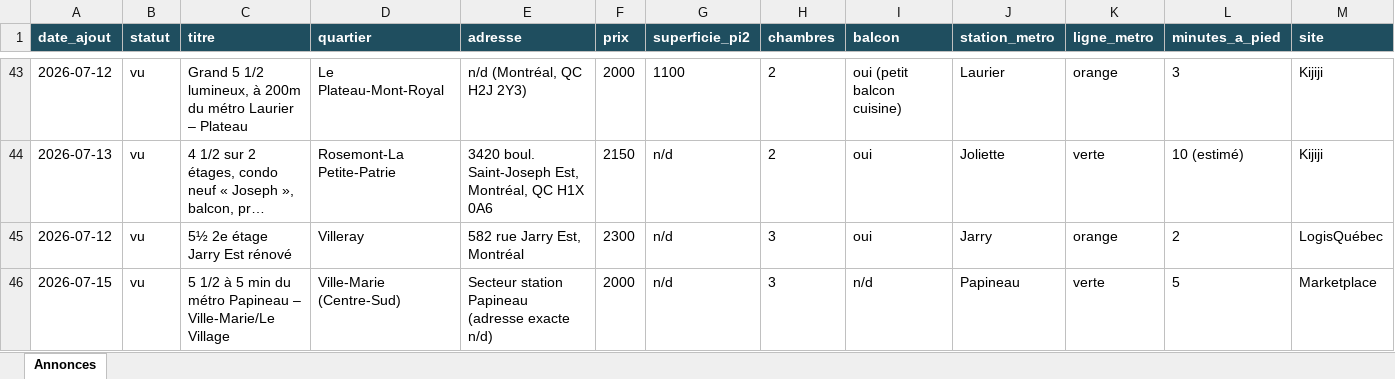
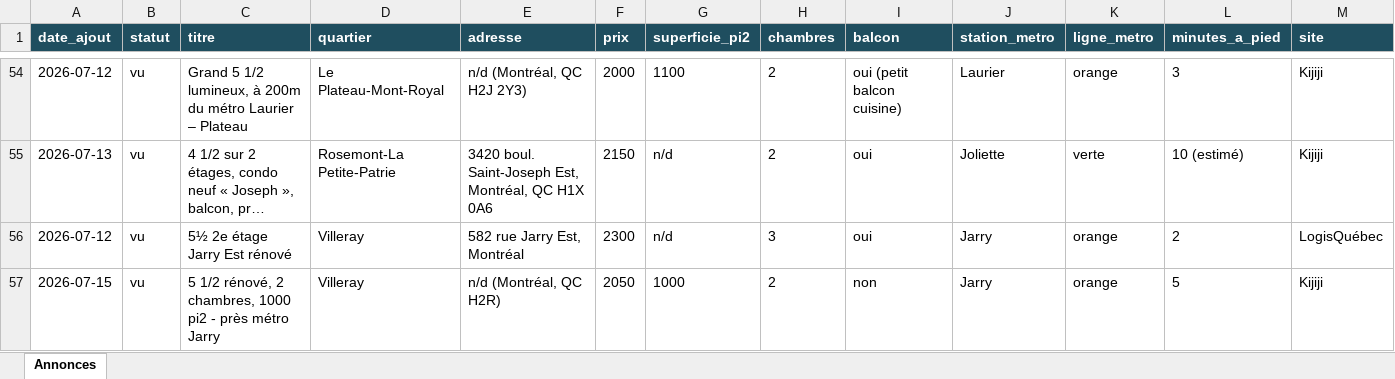
Before and after one commit to fclmnt/home-search, an Excel workbook: annonces.xlsx, sheet Annonces, drawn as a sheet; only a part is shown, gaps mark what is left out; the shorter side is filled out with more unchanged rows; long unchanged cells end in …; values as stored, in another font and other column widths than the file's, no borders; rows hold the shown columns only; the diff covers the shown part only; the diff names each change by its address in the sheet, - before the commit and + after, or states it on an @@ line.

Commit message:
Mise à jour des annonces — 2026-07-16 08:16

```diff
--- a/annonces.xlsx (sheet Annonces)
+++ b/annonces.xlsx (sheet Annonces)
+row 57: 2026-07-15 | vu | 5 1/2 rénové, 2 chambres, 1000 pi2 - près métro Jarry | Villeray | n/d (Montréal, QC H2R) | 2050 | 1000 | 2 | non | Jarry | orange | 5 | Kijiji
```
Also changed, not shown: 18 added rows, 5 removed rows and 10 edited cells elsewhere in this sheet, 2 other files.
